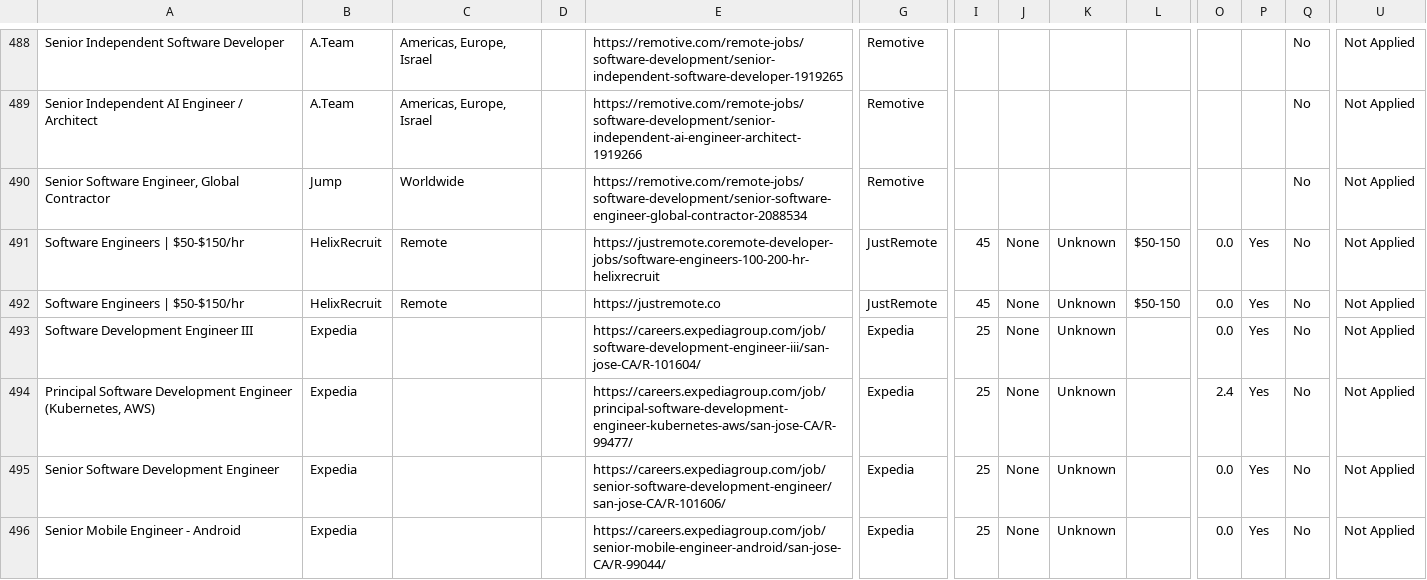
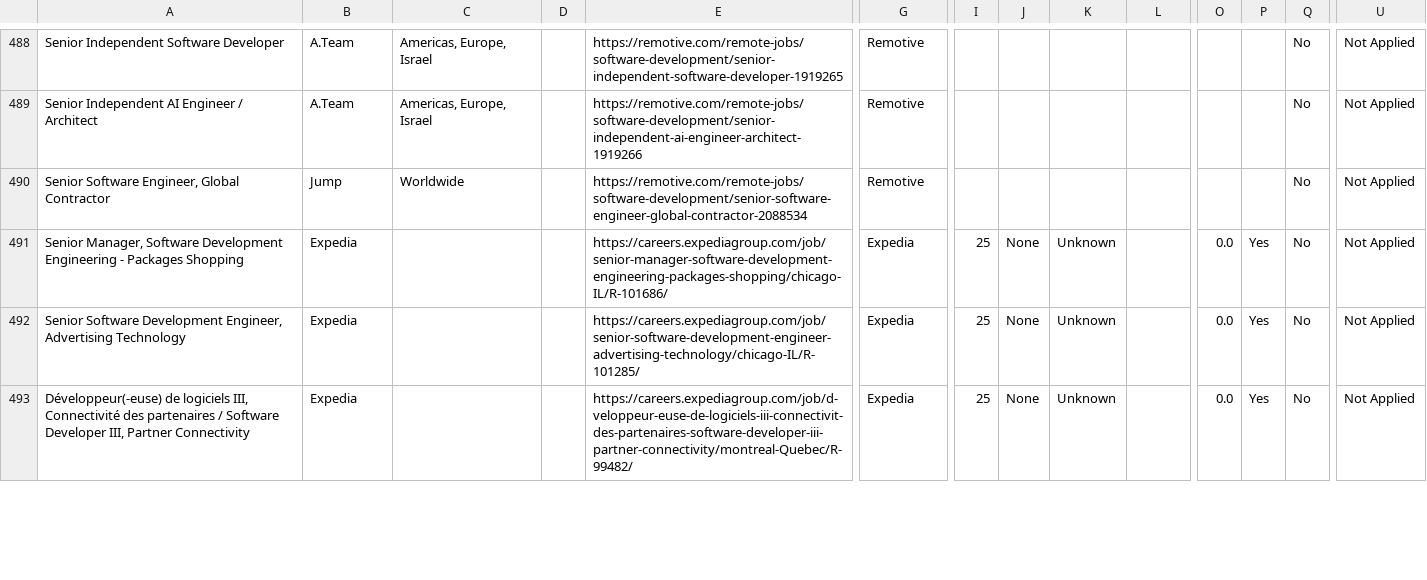
Before and after one commit to naman011/python-projects-secondary, a CSV file: data/jobs.csv, drawn as a sheet; only a part is shown, gaps mark what is left out; removed rows and columns are numbered as before the commit, all else as after; rows hold the shown columns only; the diff covers the shown part only; the diff names each change by its address in the sheet, - before the commit and + after, or states it on an @@ line.

```diff
--- a/data/jobs.csv
+++ b/data/jobs.csv
-row 491: Software Engineers | $50-$150/hr | HelixRecruit | Remote |  | https://justremote.coremote-developer-jobs/software-engineers-100-200-hr-helixrecruit | JustRemote | 45 | None | Unknown | $50-150 | 0.0 | Yes | No | Not Applied
-row 492: Software Engineers | $50-$150/hr | HelixRecruit | Remote |  | https://justremote.co | JustRemote | 45 | None | Unknown | $50-150 | 0.0 | Yes | No | Not Applied
-A491: Software Development Engineer III
+A491: Senior Manager, Software Development Engineering - Packages Shopping
-E491: https://careers.expediagroup.com/job/software-development-engineer-iii/san-jose-CA/R-101604/
+E491: https://careers.expediagroup.com/job/senior-manager-software-development-engineering-packages-shopping/chicago-IL/R-101686/
-row 494: Principal Software Development Engineer (Kubernetes, AWS) | Expedia |  |  | https://careers.expediagroup.com/job/principal-software-development-engineer-kubernetes-aws/san-jose-CA/R-99477/ | Expedia | 25 | None | Unknown |  | 2.4 | Yes | No | Not Applied
-A492: …Software Development Engineer
+A492: …Software Development Engineer, Advertising Technology
-E492: https://careers.expediagroup.com/job/senior-software-development-engineer/san-jose-CA/R-101606/
+E492: https://careers.expediagroup.com/job/senior-software-development-engineer-advertising-technology/chicago-IL/R-101285/
-A493: Senior Mobile Engineer - Android
+A493: Développeur(-euse) de logiciels III, Connectivité des partenaires / Software Developer III, Partner Connectivity
-E493: https://careers.expediagroup.com/job/senior-mobile-engineer-android/san-jose-CA/R-99044/
+E493: https://careers.expediagroup.com/job/d-veloppeur-euse-de-logiciels-iii-connectivit-des-partenaires-software-developer-iii-partner-connectivity/montreal-Quebec/R-99482/
```
Also changed, not shown: 2 added rows and 10 edited cells elsewhere in this file, 1 other file.
